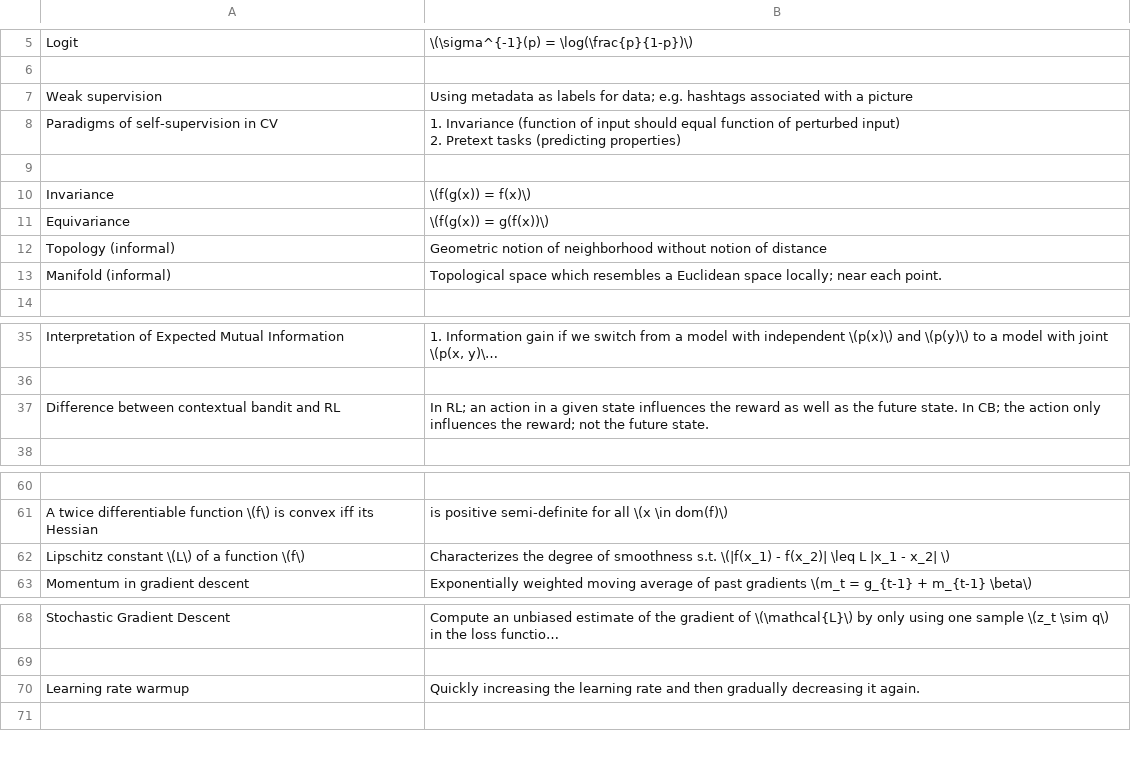
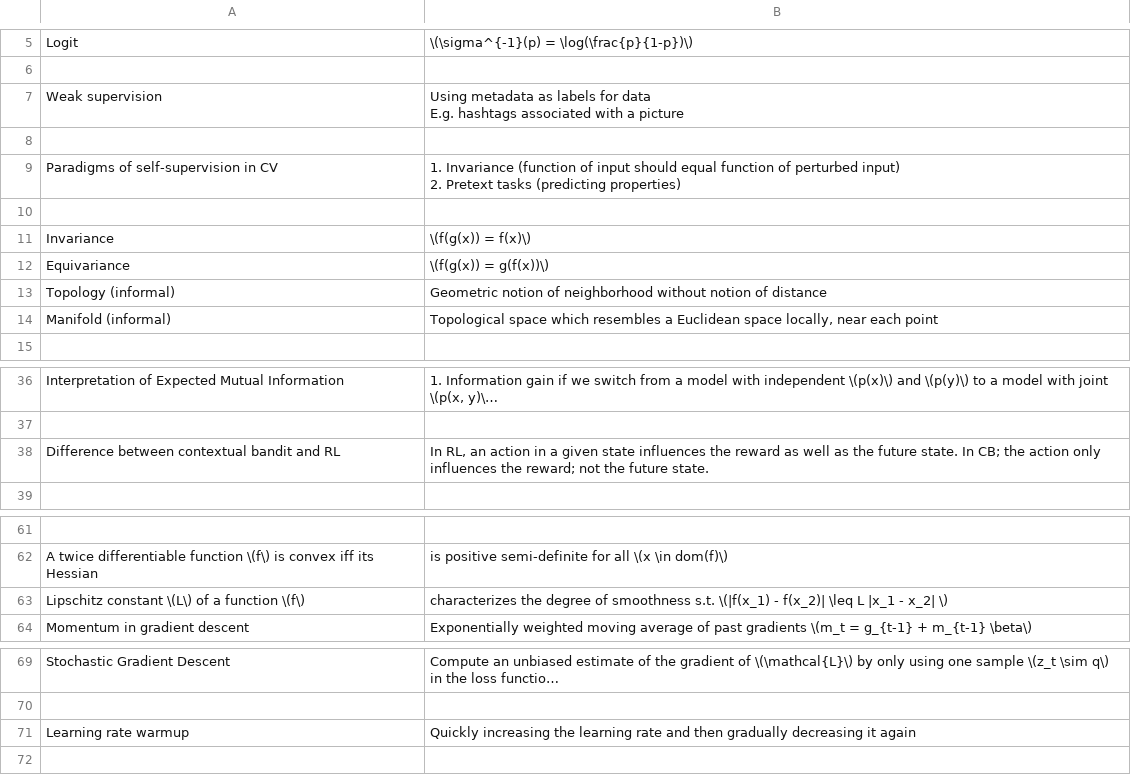
Before and after one commit to kklein/flashcards, a CSV file: machine-learning.csv, drawn as a sheet; only a part is shown, gaps mark what is left out; long unchanged cells end in …; addresses are those after the commit; ↵ is a line break in a cell; the diff names each change by its address in the sheet, - before the commit and + after, or states it on an @@ line.

Commit message:
Disallow empty spaces after delimiter.

```diff
--- a/machine-learning.csv
+++ b/machine-learning.csv
-B7: …labels for data; e.g. hashtags associated…
+B7: …labels for data ↵ E.g. hashtags associated…
+row 8: (empty)
-B14: …Euclidean space locally; near each point.
+B14: …Euclidean space locally, near each point
-B38: In RL; an action…
+B38: In RL, an action…
-B63: Characterizes the degree…
+B63: characterizes the degree…
-B71: …decreasing it again.
+B71: …decreasing it again
```
Also changed, not shown: causal-inference.csv, deep-learning.csv, 3 other files.
